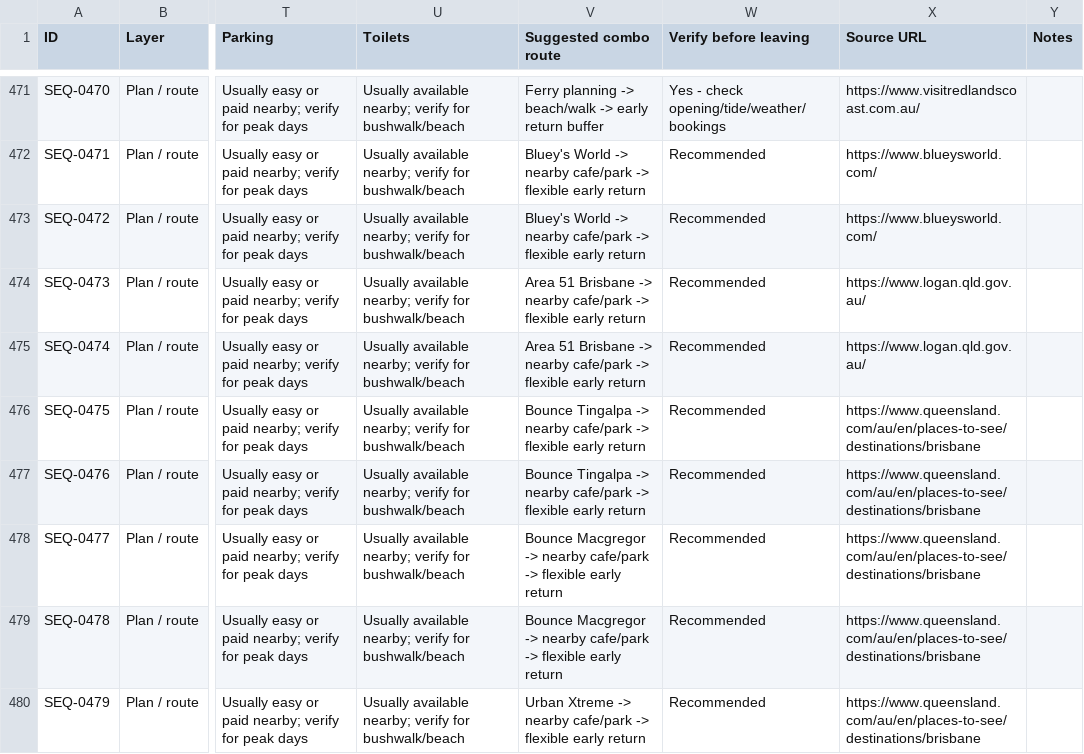
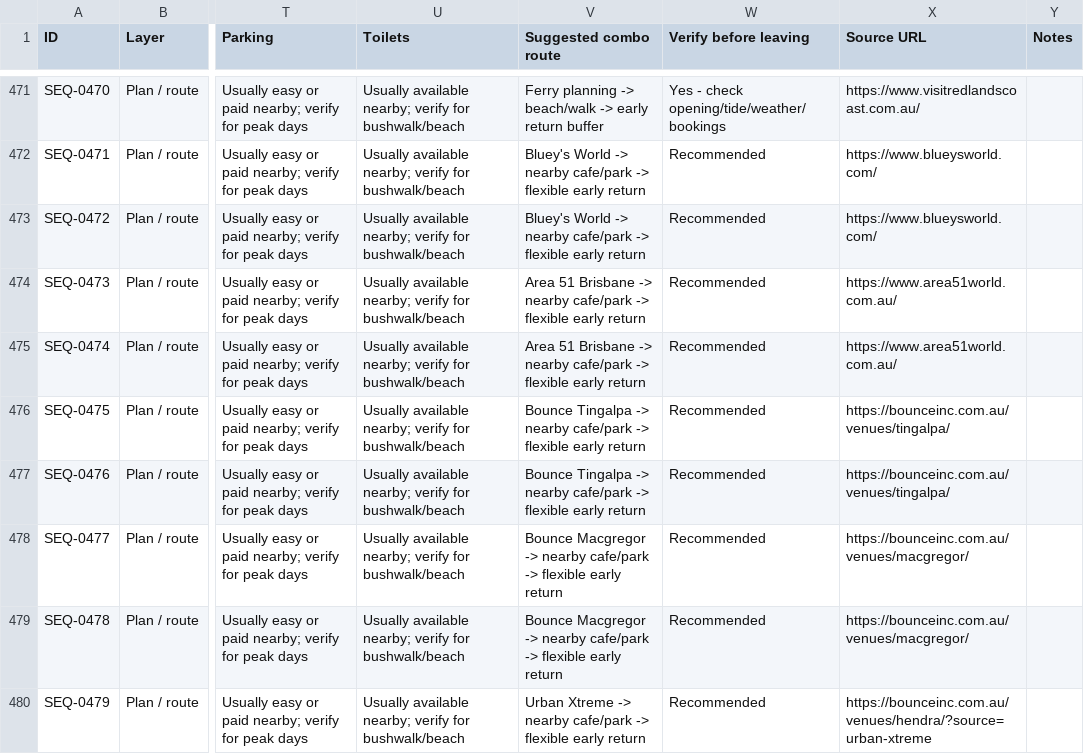
Before and after one commit to vpdd/hang_round_brisbane, a CSV file: weekend_database.csv, drawn as a sheet; only a part is shown, gaps mark what is left out; the diff covers the shown part only; the diff names each change by its address in the sheet, - before the commit and + after, or states it on an @@ line.

Commit message:
1) correct some url; 2) if the 'source' url is not reliable, change to 'search'

```diff
--- a/weekend_database.csv
+++ b/weekend_database.csv
-X474:X475 (Source URL): https://www.logan.qld.gov.au/
+X474:X475 (Source URL): https://www.area51world.com.au/
-X476:X477 (Source URL): https://www.queensland.com/au/en/places-to-see/destinations/brisbane
+X476:X477 (Source URL): https://bounceinc.com.au/venues/tingalpa/
-X478:X479 (Source URL): https://www.queensland.com/au/en/places-to-see/destinations/brisbane
+X478:X479 (Source URL): https://bounceinc.com.au/venues/macgregor/
-X480 (Source URL): https://www.queensland.com/au/en/places-to-see/destinations/brisbane
+X480 (Source URL): https://bounceinc.com.au/venues/hendra/?source=urban-xtreme
```
Also changed, not shown: 128 edited cells elsewhere in this file, 1 other file.
